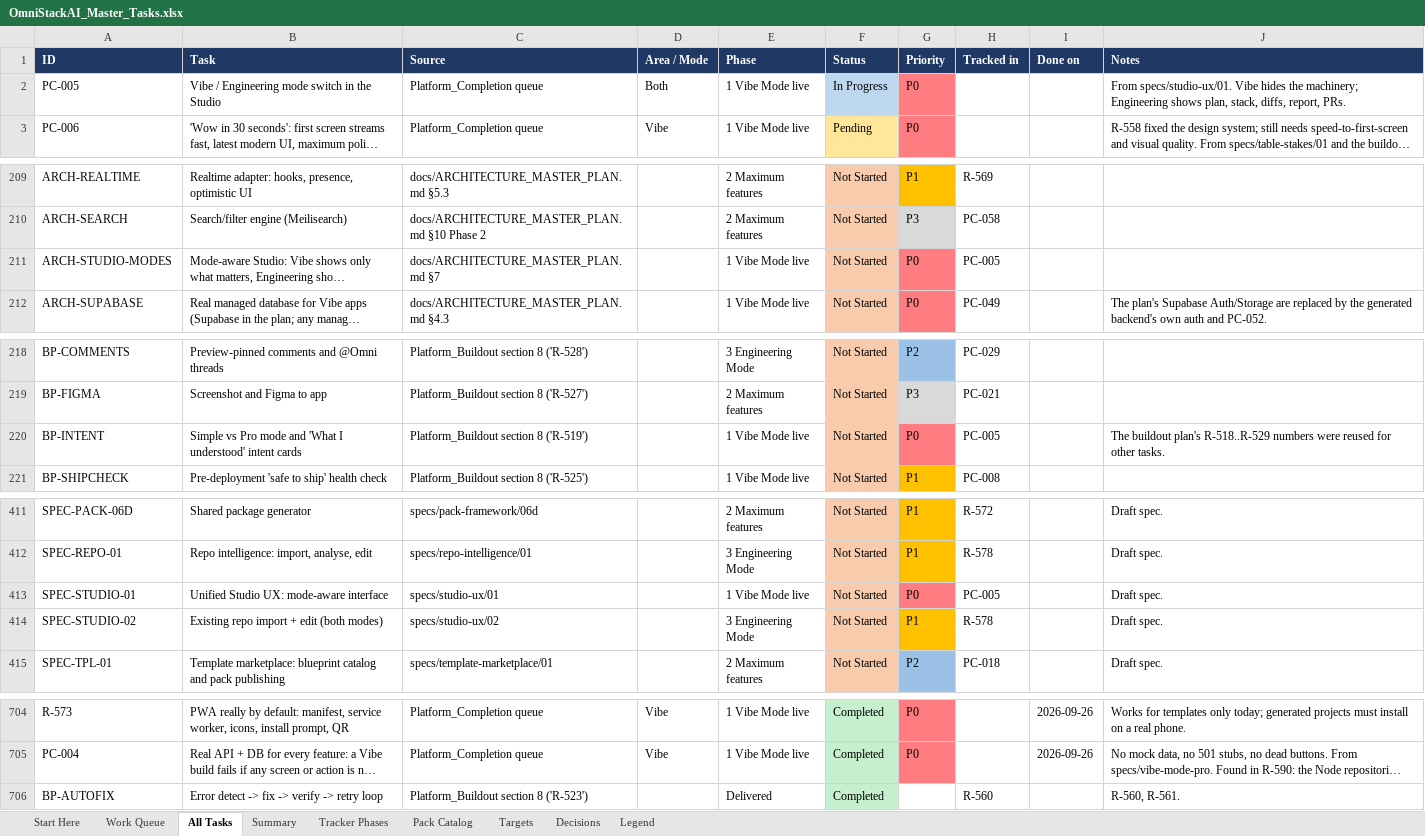
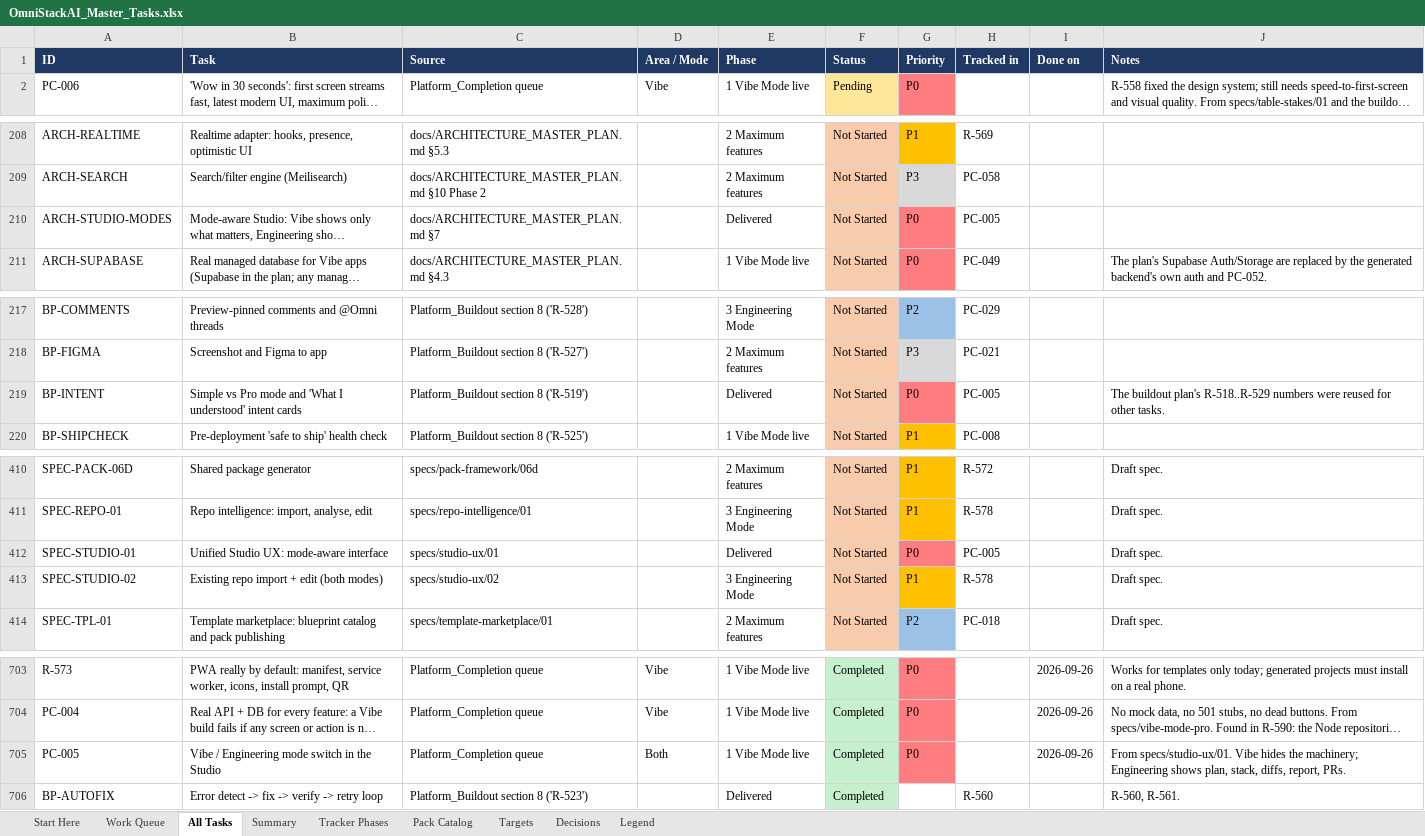
Before and after one commit to sanjeetji/OmniStackAi, an Excel workbook: R_&_D/Platform_Completion/OmniStackAI_Master_Tasks.xlsx, sheet All Tasks, drawn as a sheet; only a part is shown, gaps mark what is left out; long unchanged cells end in …; values as stored, in another font and other column widths than the file's, no borders; removed rows and columns are numbered as before the commit, all else as after; the diff names each change by its address in the sheet, - before the commit and + after, or states it on an @@ line.

```diff
--- a/R_&_D/Platform_Completion/OmniStackAI_Master_Tasks.xlsx (sheet All Tasks)
+++ b/R_&_D/Platform_Completion/OmniStackAI_Master_Tasks.xlsx (sheet All Tasks)
-row 2: PC-005 | Vibe / Engineering mode switch in the Studio | Platform_Completion queue | Both | 1 Vibe Mode live | In Progress | P0 |  |  | From specs/studio-ux/01. Vibe hides the machinery; Engineering shows plan, stack, diffs, report, PRs.
-E210 (Phase): 1 Vibe Mode live
+E210 (Phase): Delivered
-E219 (Phase): 1 Vibe Mode live
+E219 (Phase): Delivered
-E412 (Phase): 1 Vibe Mode live
+E412 (Phase): Delivered
+row 705: PC-005 | Vibe / Engineering mode switch in the Studio | Platform_Completion queue | Both | 1 Vibe Mode live | Completed | P0 |  | 2026-09-26 | From specs/studio-ux/01. Vibe hides the machinery; Engineering shows plan, stack, diffs, report, PRs.
```
Also changed, not shown: sheet Summary, sheet Work Queue, 11 other files.
